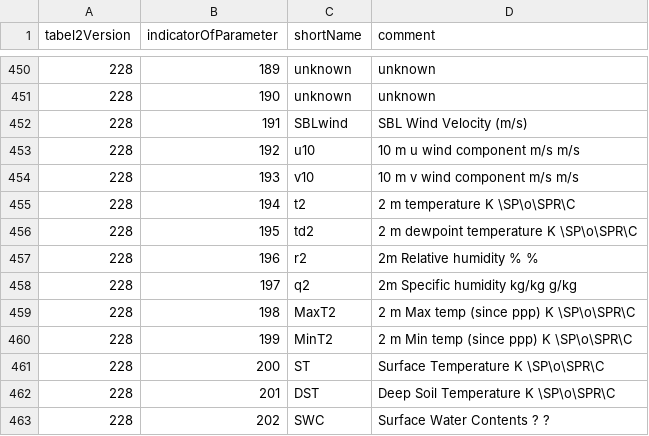
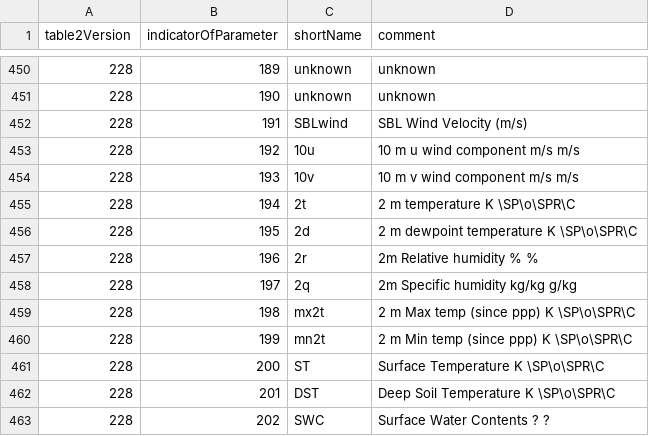
Before and after one commit to harphub/Rgrib2, a CSV file: data/extratab.csv, drawn as a sheet; only a part is shown, gaps mark what is left out; the diff names each change by its address in the sheet, - before the commit and + after, or states it on an @@ line.

```diff
--- a/data/extratab.csv
+++ b/data/extratab.csv
-A1: tabel2Version
+A1: table2Version
-C453 (shortName): u10
+C453 (shortName): 10u
-C454 (shortName): v10
+C454 (shortName): 10v
-C455 (shortName): t2
+C455 (shortName): 2t
-C456 (shortName): td2
+C456 (shortName): 2d
-C457 (shortName): r2
+C457 (shortName): 2r
-C458 (shortName): q2
+C458 (shortName): 2q
-C459 (shortName): MaxT2
+C459 (shortName): mx2t
-C460 (shortName): MinT2
+C460 (shortName): mn2t
```
Also changed, not shown: 2 other files.
